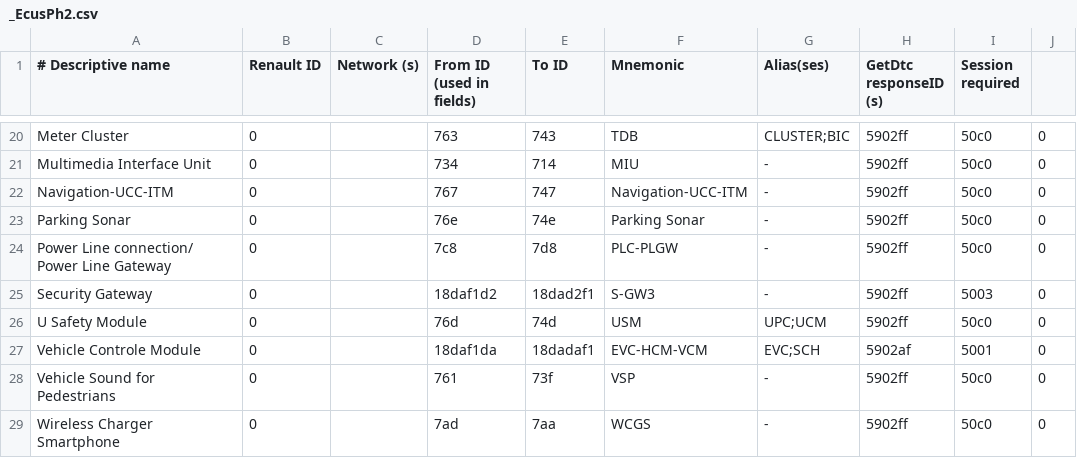
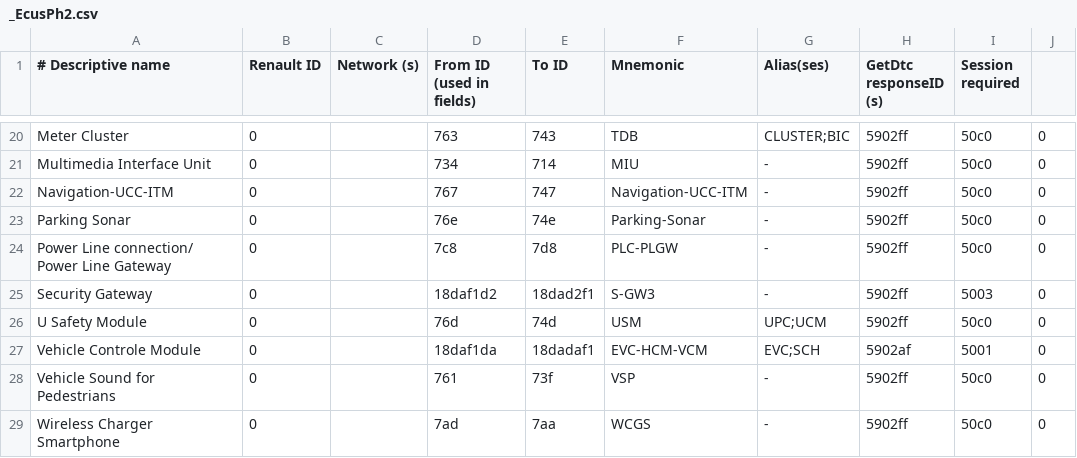
Before and after one commit to fesch/CanZE, a CSV file: app/src/main/assets/_EcusPh2.csv, drawn as a sheet; only a part is shown, gaps mark what is left out.

```diff
--- a/app/src/main/assets/_EcusPh2.csv
+++ b/app/src/main/assets/_EcusPh2.csv
@@ -22,3 +22,3 @@ Multimedia Interface Unit,0,,734,714,MIU,-,5902ff,50c0,0
 Navigation-UCC-ITM,0,,767,747,Navigation-UCC-ITM,-,5902ff,50c0,0
-Parking Sonar,0,,76e,74e,Parking Sonar,-,5902ff,50c0,0
+Parking Sonar,0,,76e,74e,Parking-Sonar,-,5902ff,50c0,0
 Power Line connection/ Power Line Gateway,0,,7c8,7d8,PLC-PLGW,-,5902ff,50c0,0
```
Also changed, not shown: 16 other files.
